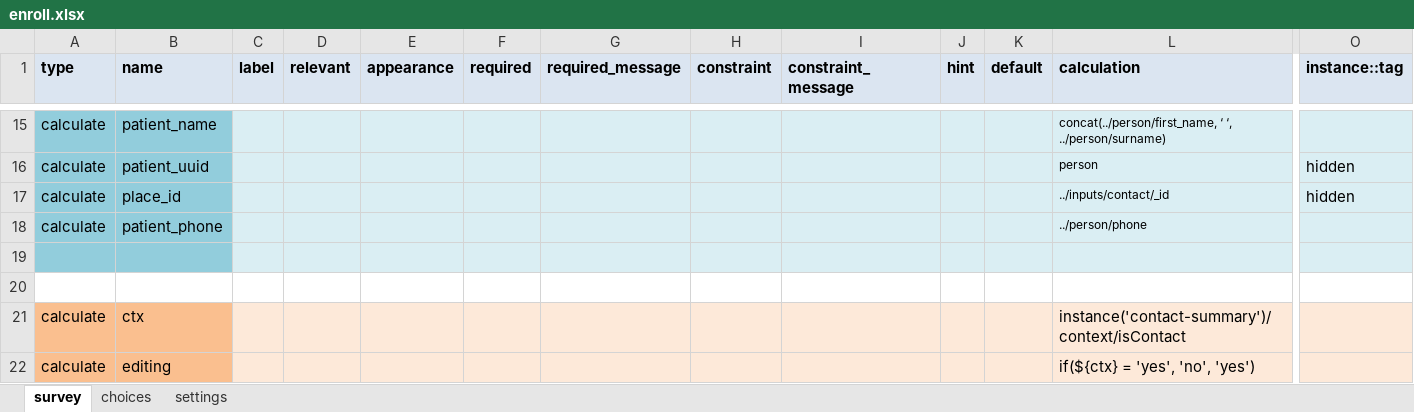
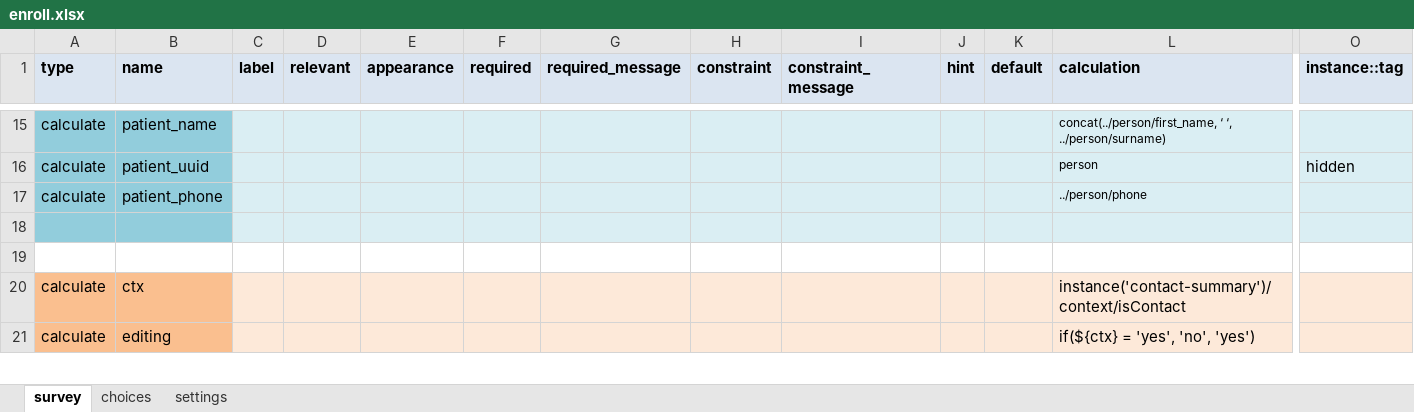
Before and after one commit to medic/cht-post-ops-app, an Excel workbook: itech-malawi/forms/app/enroll.xlsx, sheet survey, drawn as a sheet; only a part is shown, gaps mark what is left out; values as stored, in another font and other column widths than the file's, no borders; rows hold the shown columns only; the diff names each change by its address in the sheet, - before the commit and + after, or states it on an @@ line.

```diff
--- a/itech-malawi/forms/app/enroll.xlsx (sheet survey)
+++ b/itech-malawi/forms/app/enroll.xlsx (sheet survey)
-row 17: calculate | place_id |  |  |  |  |  |  |  |  |  | ../inputs/contact/_id | hidden
```
Also changed, not shown: itech-aurum/forms/app/enroll.xlsx, 4 other files.
